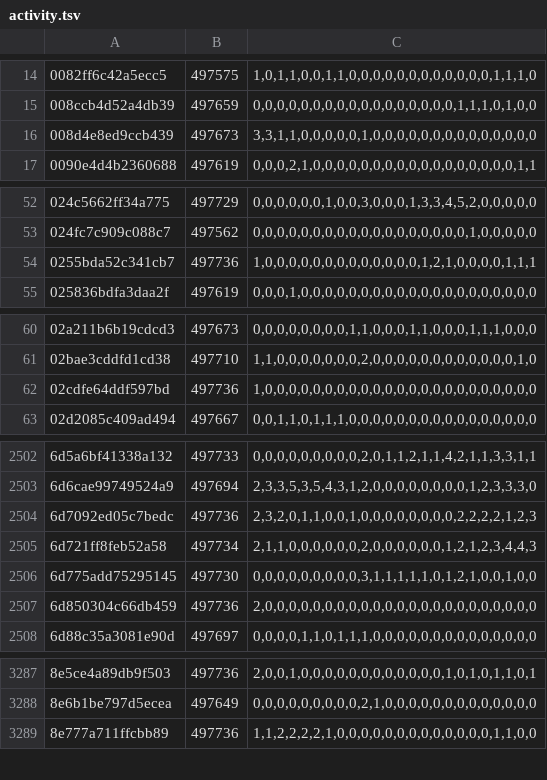
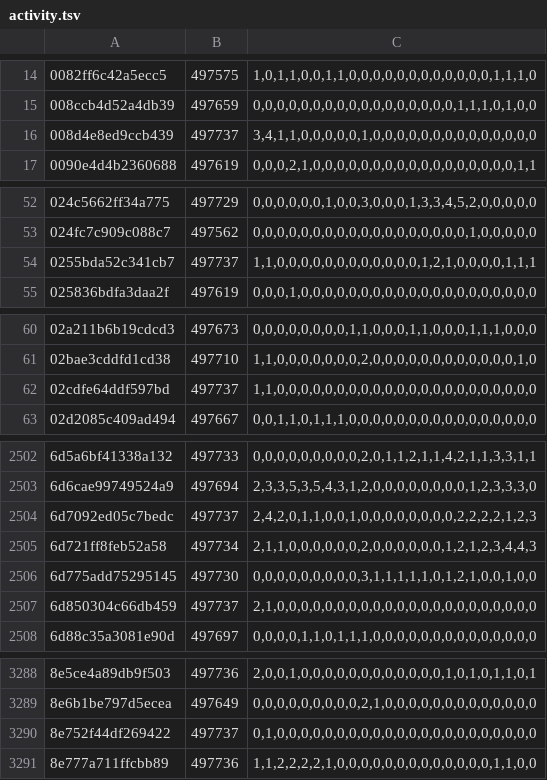
Before and after one commit to natanforestree/finals-radar, a TSV file: state/activity.tsv, drawn as a sheet; only a part is shown, gaps mark what is left out; the diff covers the shown part only.

```diff
--- a/state/activity.tsv
+++ b/state/activity.tsv
@@ -15,3 +15,3 @@
 008ccb4d52a4db39	497659	0,0,0,0,0,0,0,0,0,0,0,0,0,0,0,0,0,1,1,1,0,1,0,0
-008d4e8ed9ccb439	497673	3,3,1,1,0,0,0,0,0,1,0,0,0,0,0,0,0,0,0,0,0,0,0,0
+008d4e8ed9ccb439	497737	3,4,1,1,0,0,0,0,0,1,0,0,0,0,0,0,0,0,0,0,0,0,0,0
 0090e4d4b2360688	497619	0,0,0,2,1,0,0,0,0,0,0,0,0,0,0,0,0,0,0,0,0,0,1,1
@@ -53,3 +53,3 @@
 024fc7c909c088c7	497562	0,0,0,0,0,0,0,0,0,0,0,0,0,0,0,0,0,0,1,0,0,0,0,0
-0255bda52c341cb7	497736	1,0,0,0,0,0,0,0,0,0,0,0,0,0,1,2,1,0,0,0,0,1,1,1
+0255bda52c341cb7	497737	1,1,0,0,0,0,0,0,0,0,0,0,0,0,1,2,1,0,0,0,0,1,1,1
 025836bdfa3daa2f	497619	0,0,0,1,0,0,0,0,0,0,0,0,0,0,0,0,0,0,0,0,0,0,0,0
@@ -61,3 +61,3 @@
 02bae3cddfd1cd38	497710	1,1,0,0,0,0,0,0,0,2,0,0,0,0,0,0,0,0,0,0,0,0,1,0
-02cdfe64ddf597bd	497736	1,0,0,0,0,0,0,0,0,0,0,0,0,0,0,0,0,0,0,0,0,0,0,0
+02cdfe64ddf597bd	497737	1,1,0,0,0,0,0,0,0,0,0,0,0,0,0,0,0,0,0,0,0,0,0,0
 02d2085c409ad494	497667	0,0,1,1,0,1,1,1,0,0,0,0,0,0,0,0,0,0,0,0,0,0,0,0
@@ -2503,6 +2503,6 @@
 6d6cae99749524a9	497694	2,3,3,5,3,5,4,3,1,2,0,0,0,0,0,0,0,0,1,2,3,3,3,0
-6d7092ed05c7bedc	497736	2,3,2,0,1,1,0,0,1,0,0,0,0,0,0,0,0,2,2,2,2,1,2,3
+6d7092ed05c7bedc	497737	2,4,2,0,1,1,0,0,1,0,0,0,0,0,0,0,0,2,2,2,2,1,2,3
 6d721ff8feb52a58	497734	2,1,1,0,0,0,0,0,0,2,0,0,0,0,0,0,1,2,1,2,3,4,4,3
 6d775add75295145	497730	0,0,0,0,0,0,0,0,0,3,1,1,1,1,1,0,1,2,1,0,0,1,0,0
-6d850304c66db459	497736	2,0,0,0,0,0,0,0,0,0,0,0,0,0,0,0,0,0,0,0,0,0,0,0
+6d850304c66db459	497737	2,1,0,0,0,0,0,0,0,0,0,0,0,0,0,0,0,0,0,0,0,0,0,0
 6d88c35a3081e90d	497697	0,0,0,0,1,1,0,1,1,1,0,0,0,0,0,0,0,0,0,0,0,0,0,0
@@ -3288,2 +3289,3 @@
 8e6b1be797d5ecea	497649	0,0,0,0,0,0,0,0,0,2,1,0,0,0,0,0,0,0,0,0,0,0,0,0
+8e752f44df269422	497737	0,1,0,0,0,0,0,0,0,0,0,0,0,0,0,0,0,0,0,0,0,0,0,0
 8e777a711ffcbb89	497736	1,1,2,2,2,2,1,0,0,0,0,0,0,0,0,0,0,0,0,0,1,1,0,0
```
Also changed, not shown: 2 added rows and 168 edited cells elsewhere in this file, state/scores.tsv, 4 other files.
